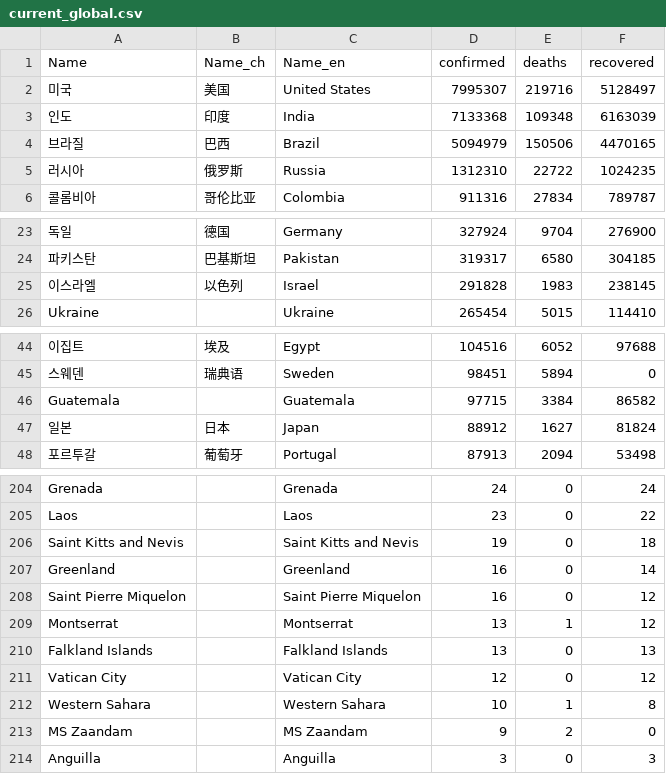
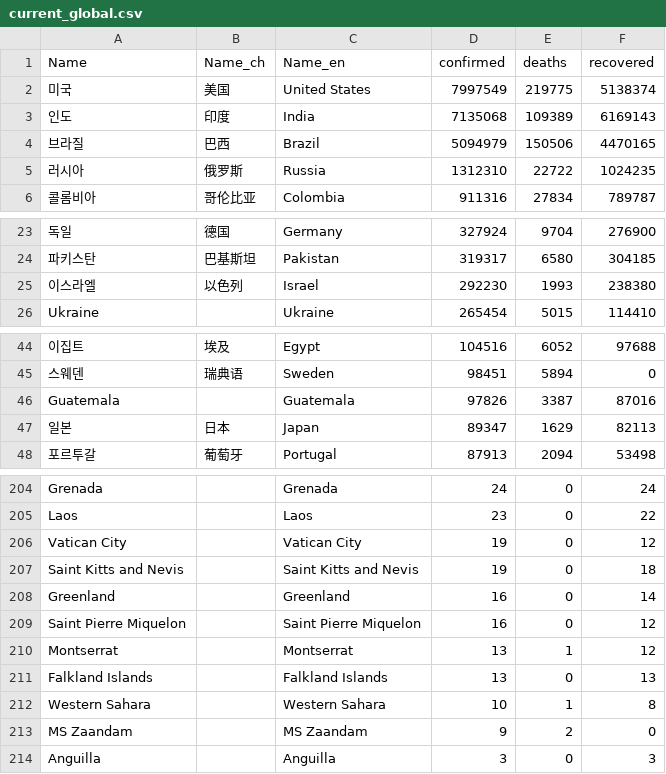
Before and after one commit to adrinerDP/livecod, a CSV file: data/current_global.csv, drawn as a sheet; only a part is shown, gaps mark what is left out; removed rows and columns are numbered as before the commit, all else as after; the diff covers the shown part only; the diff names each change by its address in the sheet, - before the commit and + after, or states it on an @@ line.

```diff
--- a/data/current_global.csv
+++ b/data/current_global.csv
-D2 (confirmed): 7995307
+D2 (confirmed): 7997549
-E2 (deaths): 219716
+E2 (deaths): 219775
-F2 (recovered): 5128497
+F2 (recovered): 5138374
-D3 (confirmed): 7133368
+D3 (confirmed): 7135068
-E3 (deaths): 109348
+E3 (deaths): 109389
-F3 (recovered): 6163039
+F3 (recovered): 6169143
-D25 (confirmed): 291828
+D25 (confirmed): 292230
-E25 (deaths): 1983
+E25 (deaths): 1993
-F25 (recovered): 238145
+F25 (recovered): 238380
-D46 (confirmed): 97715
+D46 (confirmed): 97826
-E46 (deaths): 3384
+E46 (deaths): 3387
-F46 (recovered): 86582
+F46 (recovered): 87016
-D47 (confirmed): 88912
+D47 (confirmed): 89347
-E47 (deaths): 1627
+E47 (deaths): 1629
-F47 (recovered): 81824
+F47 (recovered): 82113
+row 206: Vatican City |  | Vatican City | 19 | 0 | 12
-row 211: Vatican City |  | Vatican City | 12 | 0 | 12
```
Also changed, not shown: 10 edited cells elsewhere in this file, data/news_google.csv, data/news_jeju.csv, 7 other files.
